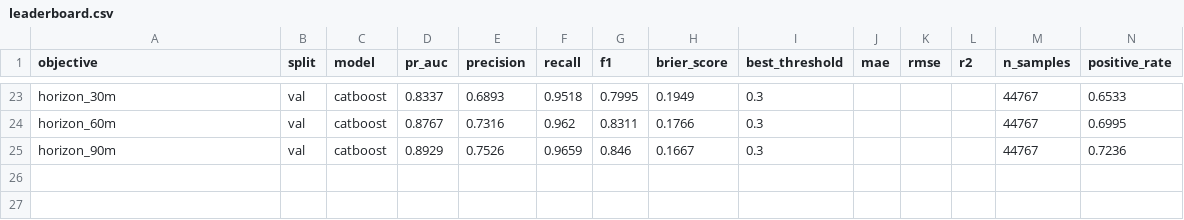
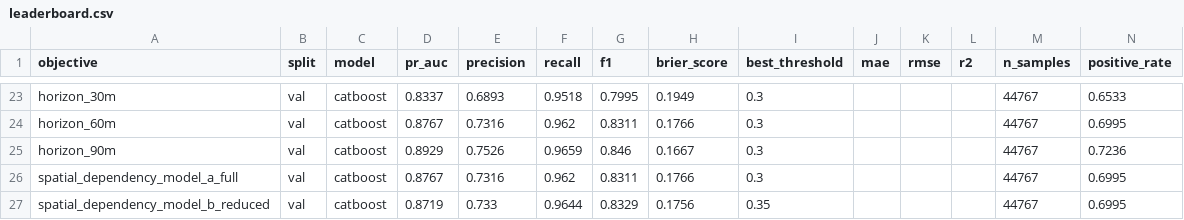
Before and after one commit to Kshitiz0809/Namma_Traffic, a CSV file: docs/leaderboard.csv, drawn as a sheet; only a part is shown, gaps mark what is left out.

Commit message:
Final robustness check: Reduced-Spatial-Identity experiment -- feature set frozen
- backend/app/models/spatial_dependency.py: Model A (existing winner, not
  retrained) vs Model B (one new run, h3_cell/geohash removed from
  categoricals, everything else unchanged)
- Result: PR-AUC drop of only 0.55% (0.8767 -> 0.8719) -> Spatial
  abstraction = PASS (<=3% bar)
- Does not contradict the Phase 3.5 spatial-holdout FAIL: that experiment
  measures cold-start failure on cells with zero history of any kind; this
  one measures h3_cell's marginal value for cells already seen, which is
  small because density/rolling/historical-risk features already capture
  similar signal. Both findings documented side by side in
  docs/spatial_dependency.md with the reasoning spelled out.
- Decision: keep h3_cell. FEATURE SET NOW FROZEN (ADR-019) --
  feature_set.py's NUMERIC_FEATURES + CATEGORICAL_FEATURES is the locked
  contract for Phase 5+.
- 4 new tests (35/35 total passing)

```diff
--- a/docs/leaderboard.csv
+++ b/docs/leaderboard.csv
@@ -25 +25,3 @@ horizon_60m,val,catboost,0.8767,0.7316,0.962,0.8311,0.1766,0.3,,,,44767,0.6995
 horizon_90m,val,catboost,0.8929,0.7526,0.9659,0.846,0.1667,0.3,,,,44767,0.7236
+spatial_dependency_model_a_full,val,catboost,0.8767,0.7316,0.962,0.8311,0.1766,0.3,,,,44767,0.6995
+spatial_dependency_model_b_reduced,val,catboost,0.8719,0.733,0.9644,0.8329,0.1756,0.35,,,,44767,0.6995
```
Also changed, not shown: 7 other files.
